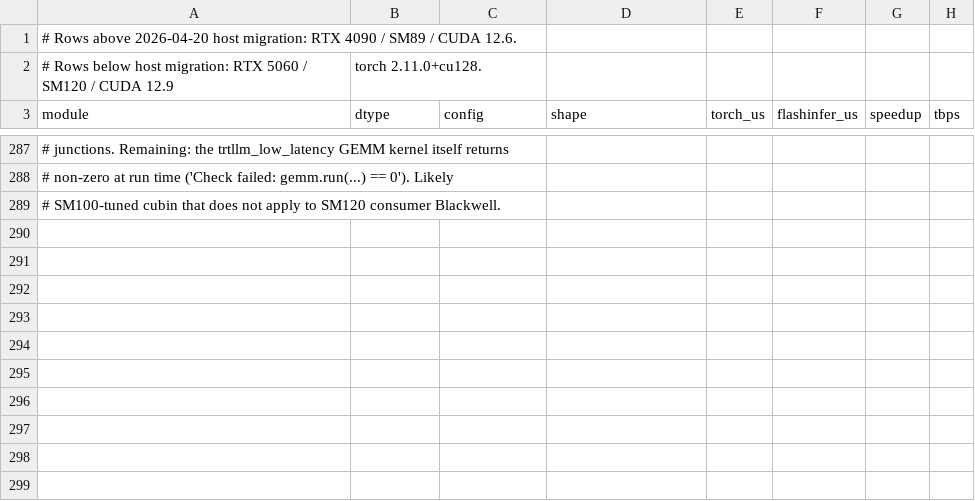
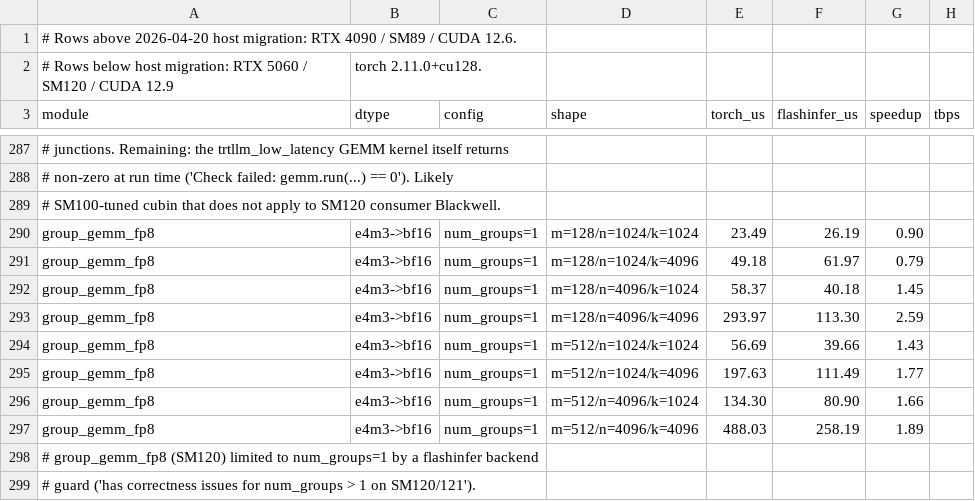
Before and after one commit to yyj6666667/flashinfer, a CSV file: benchmarks/results/windows_port_speedup.csv, drawn as a sheet; only a part is shown, gaps mark what is left out; the diff names each change by its address in the sheet, - before the commit and + after, or states it on an @@ line.

Commit message:
bench: add group_gemm_fp8 rows (SM120 num_groups=1)

```diff
--- a/benchmarks/results/windows_port_speedup.csv
+++ b/benchmarks/results/windows_port_speedup.csv
+row 290: group_gemm_fp8 | e4m3->bf16 | num_groups=1 | m=128/n=1024/k=1024 | 23.49 | 26.19 | 0.90
+row 291: group_gemm_fp8 | e4m3->bf16 | num_groups=1 | m=128/n=1024/k=4096 | 49.18 | 61.97 | 0.79
+row 292: group_gemm_fp8 | e4m3->bf16 | num_groups=1 | m=128/n=4096/k=1024 | 58.37 | 40.18 | 1.45
+row 293: group_gemm_fp8 | e4m3->bf16 | num_groups=1 | m=128/n=4096/k=4096 | 293.97 | 113.30 | 2.59
+row 294: group_gemm_fp8 | e4m3->bf16 | num_groups=1 | m=512/n=1024/k=1024 | 56.69 | 39.66 | 1.43
+row 295: group_gemm_fp8 | e4m3->bf16 | num_groups=1 | m=512/n=1024/k=4096 | 197.63 | 111.49 | 1.77
+row 296: group_gemm_fp8 | e4m3->bf16 | num_groups=1 | m=512/n=4096/k=1024 | 134.30 | 80.90 | 1.66
+row 297: group_gemm_fp8 | e4m3->bf16 | num_groups=1 | m=512/n=4096/k=4096 | 488.03 | 258.19 | 1.89
+row 298: # group_gemm_fp8 (SM120) limited to num_groups=1 by a flashinfer backend
+row 299: # guard ('has correctness issues for num_groups > 1 on SM120/121').
```
